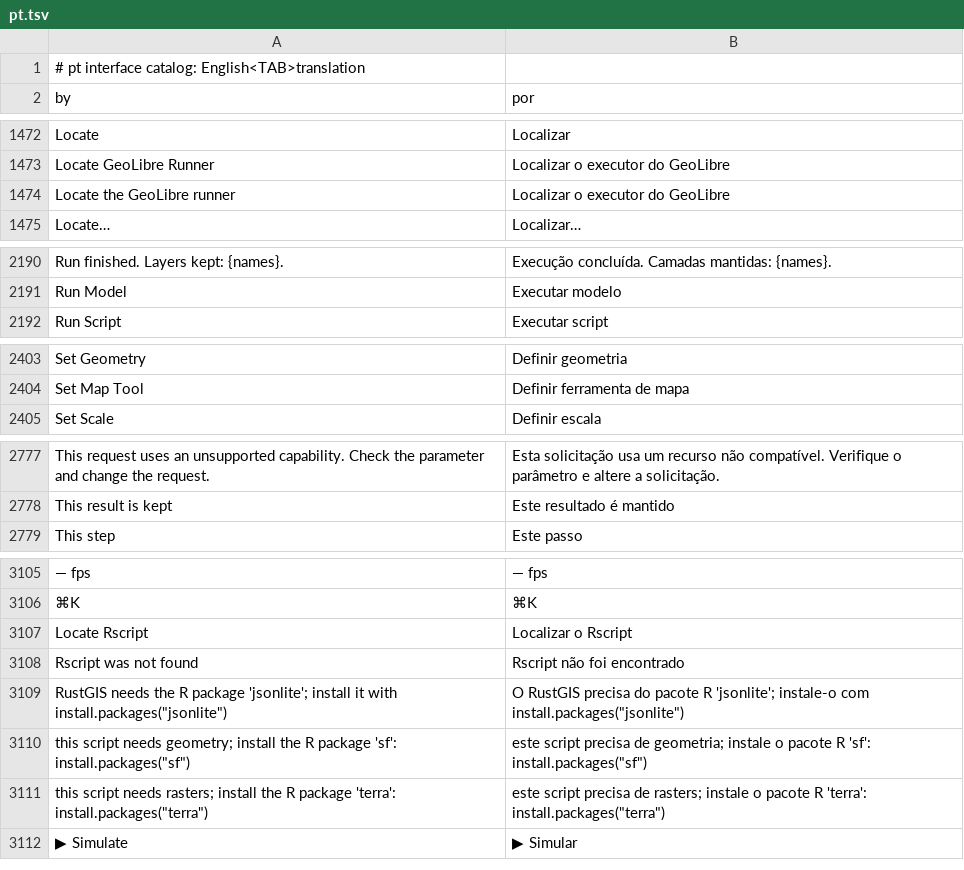
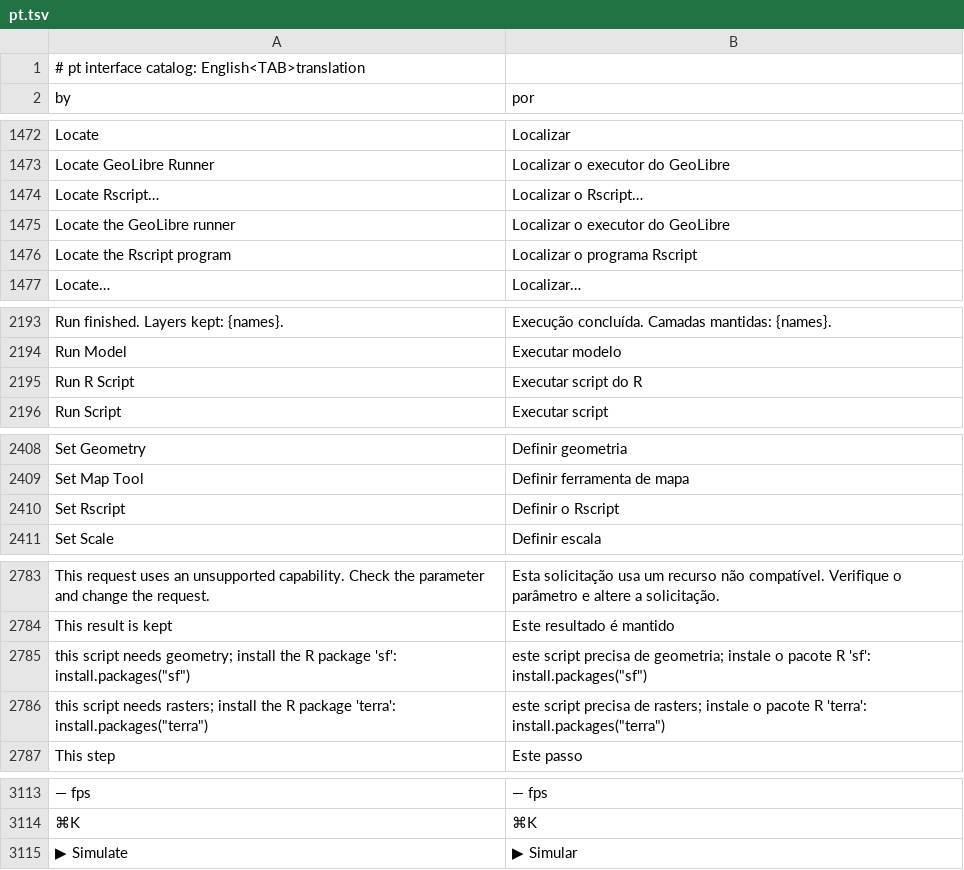
Before and after one commit to brownag/RustGIS, a TSV file: crates/ui-egui/src/i18n/pt.tsv, drawn as a sheet; only a part is shown, gaps mark what is left out; removed rows and columns are numbered as before the commit, all else as after; the diff names each change by its address in the sheet, - before the commit and + after, or states it on an @@ line.

```diff
--- a/crates/ui-egui/src/i18n/pt.tsv
+++ b/crates/ui-egui/src/i18n/pt.tsv
+row 1474: Locate Rscript… | Localizar o Rscript…
+row 1476: Locate the Rscript program | Localizar o programa Rscript
+row 2195: Run R Script | Executar script do R
+row 2410: Set Rscript | Definir o Rscript
@@ row 3110 moved to row 2785: this script needs geometry; install the … @@
@@ row 3111 moved to row 2786: this script needs rasters; install the R… @@
-row 3107: Locate Rscript | Localizar o Rscript
@@ row 3108 moved to row 2181: Rscript was not found @@
@@ row 3109 moved to row 2216: RustGIS needs the R package 'jsonlite'; … @@
```
Also changed, not shown: crates/ui-egui/src/i18n/es.tsv, crates/ui-egui/src/i18n/fr.tsv, 12 other files.
